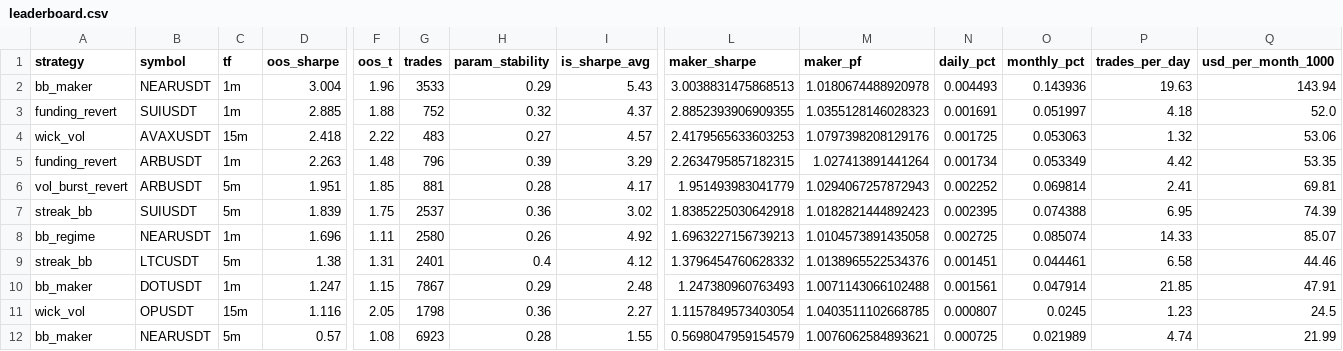
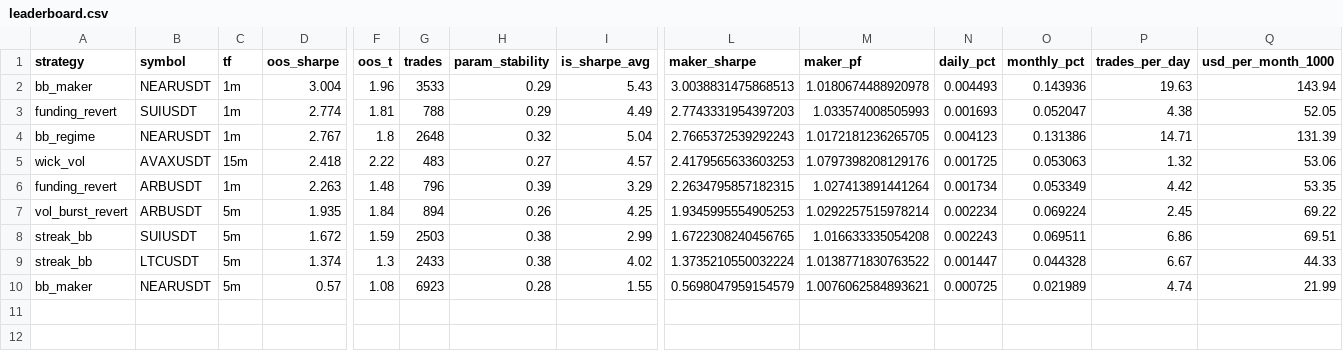
Before and after one commit to davletovaalmira11-creator/scalp-lab-pro, a CSV file: engines/scalp/reports/leaderboard.csv, drawn as a sheet; only a part is shown, gaps mark what is left out; removed rows and columns are numbered as before the commit, all else as after; rows hold the shown columns only; the diff names each change by its address in the sheet, - before the commit and + after, or states it on an @@ line.

```diff
--- a/engines/scalp/reports/leaderboard.csv
+++ b/engines/scalp/reports/leaderboard.csv
-row 3: funding_revert | SUIUSDT | 1m | 2.885 | 1.88 | 752 | 0.32 | 4.37 | 2.8852393906909355 | 1.0355128146028323 | 0.001691 | 0.051997 | 4.18 | 52.0
+row 3: funding_revert | SUIUSDT | 1m | 2.774 | 1.81 | 788 | 0.29 | 4.49 | 2.7743331954397203 | 1.033574008505993 | 0.001693 | 0.052047 | 4.38 | 52.05
+row 4: bb_regime | NEARUSDT | 1m | 2.767 | 1.8 | 2648 | 0.32 | 5.04 | 2.7665372539292243 | 1.0172181236265705 | 0.004123 | 0.131386 | 14.71 | 131.39
-D7 (oos_sharpe): 1.951
+D7 (oos_sharpe): 1.935
-F7 (oos_t): 1.85
+F7 (oos_t): 1.84
-G7 (trades): 881
+G7 (trades): 894
-H7 (param_stability): 0.28
+H7 (param_stability): 0.26
-I7 (is_sharpe_avg): 4.17
+I7 (is_sharpe_avg): 4.25
-L7 (maker_sharpe): 1.951493983041779
+L7 (maker_sharpe): 1.9345995554905253
-M7 (maker_pf): 1.0294067257872943
+M7 (maker_pf): 1.0292257515978214
-N7 (daily_pct): 0.002252
+N7 (daily_pct): 0.002234
-O7 (monthly_pct): 0.069814
+O7 (monthly_pct): 0.069224
-P7 (trades_per_day): 2.41
+P7 (trades_per_day): 2.45
-Q7 (usd_per_month_1000): 69.81
+Q7 (usd_per_month_1000): 69.22
-row 7: streak_bb | SUIUSDT | 5m | 1.839 | 1.75 | 2537 | 0.36 | 3.02 | 1.8385225030642918 | 1.0182821444892423 | 0.002395 | 0.074388 | 6.95 | 74.39
-row 8: bb_regime | NEARUSDT | 1m | 1.696 | 1.11 | 2580 | 0.26 | 4.92 | 1.6963227156739213 | 1.0104573891435058 | 0.002725 | 0.085074 | 14.33 | 85.07
+row 8: streak_bb | SUIUSDT | 5m | 1.672 | 1.59 | 2503 | 0.38 | 2.99 | 1.6722308240456765 | 1.016633335054208 | 0.002243 | 0.069511 | 6.86 | 69.51
-D9 (oos_sharpe): 1.38
+D9 (oos_sharpe): 1.374
-F9 (oos_t): 1.31
+F9 (oos_t): 1.3
-G9 (trades): 2401
+G9 (trades): 2433
-H9 (param_stability): 0.4
+H9 (param_stability): 0.38
-I9 (is_sharpe_avg): 4.12
+I9 (is_sharpe_avg): 4.02
-L9 (maker_sharpe): 1.3796454760628332
+L9 (maker_sharpe): 1.3735210550032224
-M9 (maker_pf): 1.0138965522534376
+M9 (maker_pf): 1.0138771830763522
-N9 (daily_pct): 0.001451
+N9 (daily_pct): 0.001447
-O9 (monthly_pct): 0.044461
+O9 (monthly_pct): 0.044328
-P9 (trades_per_day): 6.58
+P9 (trades_per_day): 6.67
-Q9 (usd_per_month_1000): 44.46
+Q9 (usd_per_month_1000): 44.33
-row 10: bb_maker | DOTUSDT | 1m | 1.247 | 1.15 | 7867 | 0.29 | 2.48 | 1.247380960763493 | 1.0071143066102488 | 0.001561 | 0.047914 | 21.85 | 47.91
-row 11: wick_vol | OPUSDT | 15m | 1.116 | 2.05 | 1798 | 0.36 | 2.27 | 1.1157849573403054 | 1.0403511102668785 | 0.000807 | 0.0245 | 1.23 | 24.5
```
Also changed, not shown: engines/scalp/reports/archive.csv, 4 other files.
